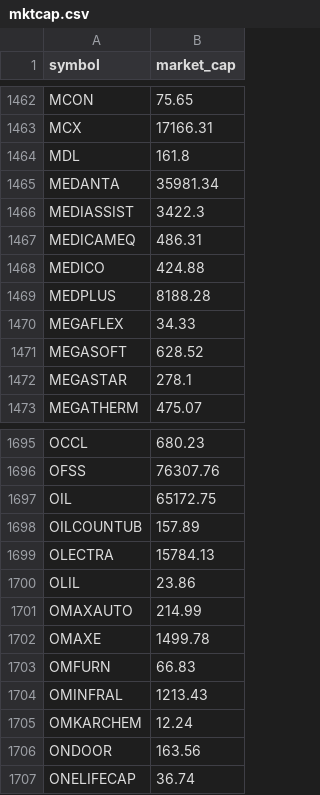
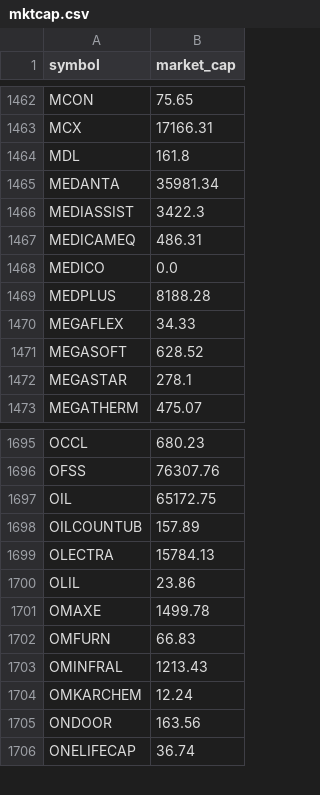
Before and after one commit to nikunjbaheti/NSE-Insider-Trading, a CSV file: mktcap.csv, drawn as a sheet; only a part is shown, gaps mark what is left out.

```diff
--- a/mktcap.csv
+++ b/mktcap.csv
@@ -1467,3 +1467,3 @@ MEDIASSIST,3422.3
 MEDICAMEQ,486.31
-MEDICO,424.88
+MEDICO,0.0
 MEDPLUS,8188.28
@@ -1700,3 +1700,2 @@ OLECTRA,15784.13
 OLIL,23.86
-OMAXAUTO,214.99
 OMAXE,1499.78
```
